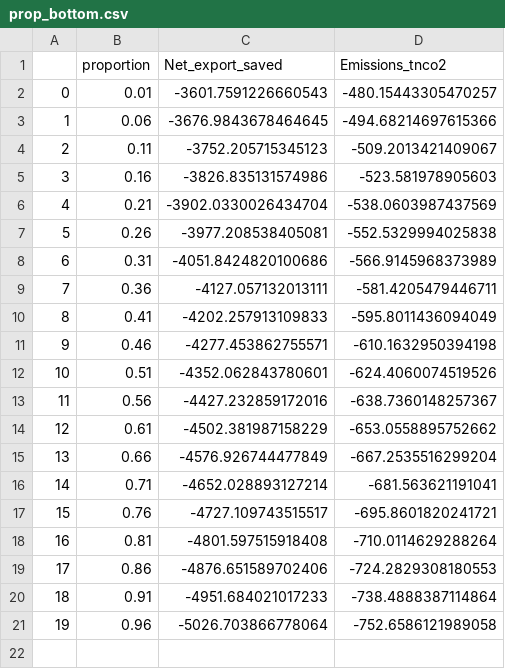
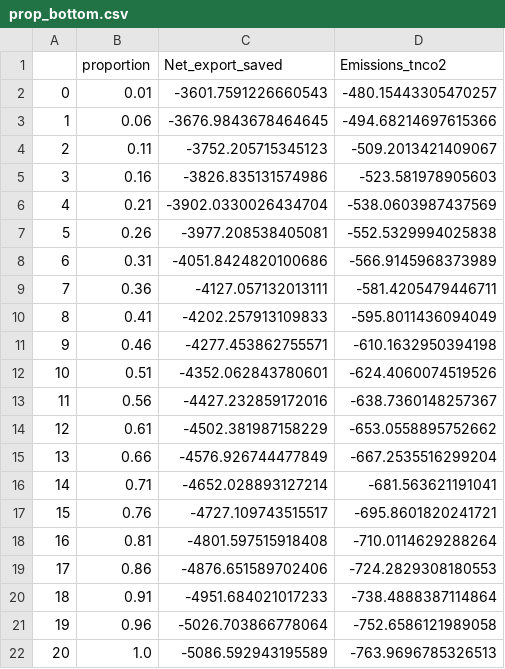
Before and after one commit to themathedges/3YP, a CSV file: data/prop_bottom.csv, drawn as a sheet; the diff names each change by its address in the sheet, - before the commit and + after, or states it on an @@ line.

Commit message:
added new prop_top and prop_bottom

```diff
--- a/data/prop_bottom.csv
+++ b/data/prop_bottom.csv
+row 22: 20 | 1.0 | -5086.592943195589 | -763.9696785326513
```
Also changed, not shown: data/prop_top.csv.
